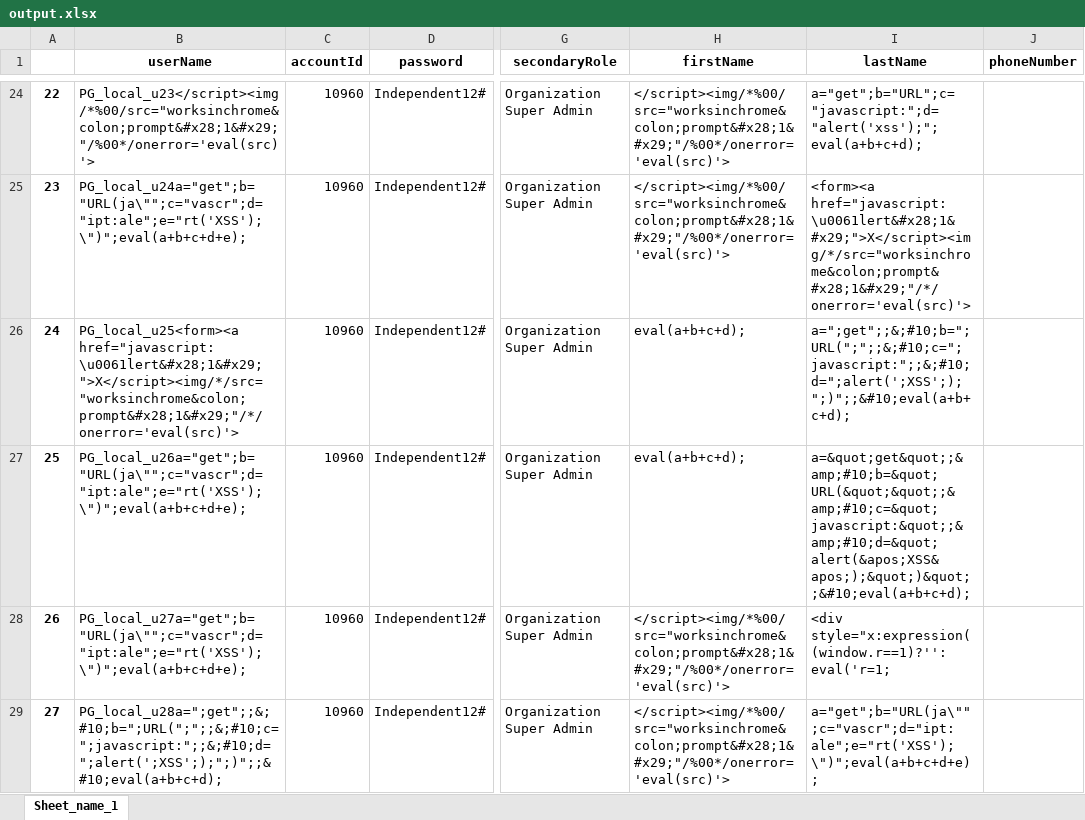
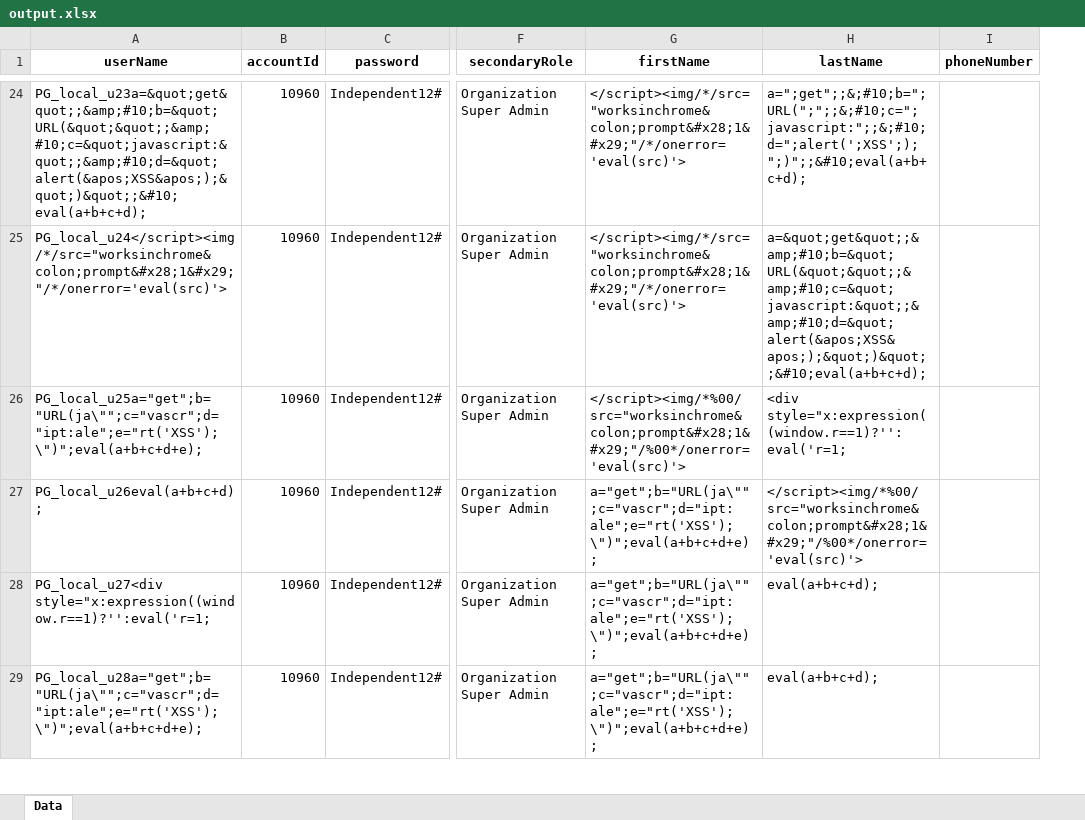
Before and after one commit to pintugorai/testDataGemeratorForImport, an Excel workbook: dataFolder/output.xlsx, sheet Data, drawn as a sheet; only a part is shown, gaps mark what is left out; values as stored, in another font and other column widths than the file's, no borders; removed rows and columns are numbered as before the commit, all else as after; the diff covers the shown part only; the diff names each change by its address in the sheet, - before the commit and + after, or states it on an @@ line.

```diff
--- a/dataFolder/output.xlsx (sheet Data)
+++ b/dataFolder/output.xlsx (sheet Data)
-sheet tab: Sheet_name_1
+sheet tab: Data
-column A, rows 24-29: 22 | 23 | 24 | 25 | 26 | 27
-A24 (userName): PG_local_u23</script><img/*%00/src="worksinchrome&colon;prompt&#x28;1&#x29;"/%00*/onerror='eval(src)'>
+A24 (userName): PG_local_u23a=&quot;get&quot;;&amp;#10;b=&quot;URL(&quot;&quot;;&amp;#10;c=&quot;javascript:&quot;;&amp;#10;d=&quot;alert(&apos;XSS&apos;);&quot;)&quot;;&#10;eval(a+b+c+d);
-G24:G25 (firstName): </script><img/*%00/src="worksinchrome&colon;prompt&#x28;1&#x29;"/%00*/onerror='eval(src)'>
+G24:G25 (firstName): </script><img/*/src="worksinchrome&colon;prompt&#x28;1&#x29;"/*/onerror='eval(src)'>
-H24 (lastName): a="get";b="URL";c="javascript:";d="alert('xss');";eval(a+b+c+d);
+H24 (lastName): a=";get";;&;#10;b=";URL(";";;&;#10;c=";javascript:";;&;#10;d=";alert(';XSS';);";)";;&#10;eval(a+b+c+d);
-A25 (userName): PG_local_u24a="get";b="URL(ja\"";c="vascr";d="ipt:ale";e="rt('XSS');\")";eval(a+b+c+d+e);
+A25 (userName): PG_local_u24</script><img/*/src="worksinchrome&colon;prompt&#x28;1&#x29;"/*/onerror='eval(src)'>
-H25 (lastName): <form><a href="javascript:\u0061lert&#x28;1&#x29;">X</script><img/*/src="worksinchrome&colon;prompt&#x28;1&#x29;"/*/onerror='eval(src)'>
+H25 (lastName): a=&quot;get&quot;;&amp;#10;b=&quot;URL(&quot;&quot;;&amp;#10;c=&quot;javascript:&quot;;&amp;#10;d=&quot;alert(&apos;XSS&apos;);&quot;)&quot;;&#10;eval(a+b+c+d);
-A26 (userName): PG_local_u25<form><a href="javascript:\u0061lert&#x28;1&#x29;">X</script><img/*/src="worksinchrome&colon;prompt&#x28;1&#x29;"/*/onerror='eval(src)'>
+A26 (userName): PG_local_u25a="get";b="URL(ja\"";c="vascr";d="ipt:ale";e="rt('XSS');\")";eval(a+b+c+d+e);
-G26 (firstName): eval(a+b+c+d);
+G26 (firstName): </script><img/*%00/src="worksinchrome&colon;prompt&#x28;1&#x29;"/%00*/onerror='eval(src)'>
-H26 (lastName): a=";get";;&;#10;b=";URL(";";;&;#10;c=";javascript:";;&;#10;d=";alert(';XSS';);";)";;&#10;eval(a+b+c+d);
+H26 (lastName): <div style="x:expression((window.r==1)?'':eval('r=1;
-A27 (userName): PG_local_u26a="get";b="URL(ja\"";c="vascr";d="ipt:ale";e="rt('XSS');\")";eval(a+b+c+d+e);
+A27 (userName): PG_local_u26eval(a+b+c+d);
-G27 (firstName): eval(a+b+c+d);
+G27 (firstName): a="get";b="URL(ja\"";c="vascr";d="ipt:ale";e="rt('XSS');\")";eval(a+b+c+d+e);
-H27 (lastName): a=&quot;get&quot;;&amp;#10;b=&quot;URL(&quot;&quot;;&amp;#10;c=&quot;javascript:&quot;;&amp;#10;d=&quot;alert(&apos;XSS&apos;);&quot;)&quot;;&#10;eval(a+b+c+d);
+H27 (lastName): </script><img/*%00/src="worksinchrome&colon;prompt&#x28;1&#x29;"/%00*/onerror='eval(src)'>
-A28 (userName): PG_local_u27a="get";b="URL(ja\"";c="vascr";d="ipt:ale";e="rt('XSS');\")";eval(a+b+c+d+e);
+A28 (userName): PG_local_u27<div style="x:expression((window.r==1)?'':eval('r=1;
-G28:G29 (firstName): </script><img/*%00/src="worksinchrome&colon;prompt&#x28;1&#x29;"/%00*/onerror='eval(src)'>
+G28:G29 (firstName): a="get";b="URL(ja\"";c="vascr";d="ipt:ale";e="rt('XSS');\")";eval(a+b+c+d+e);
-H28 (lastName): <div style="x:expression((window.r==1)?'':eval('r=1;
+H28 (lastName): eval(a+b+c+d);
-A29 (userName): PG_local_u28a=";get";;&;#10;b=";URL(";";;&;#10;c=";javascript:";;&;#10;d=";alert(';XSS';);";)";;&#10;eval(a+b+c+d);
+A29 (userName): PG_local_u28a="get";b="URL(ja\"";c="vascr";d="ipt:ale";e="rt('XSS');\")";eval(a+b+c+d+e);
-H29 (lastName): a="get";b="URL(ja\"";c="vascr";d="ipt:ale";e="rt('XSS');\")";eval(a+b+c+d+e);
+H29 (lastName): eval(a+b+c+d);
```
Also changed, not shown: 1301 edited cells elsewhere in this sheet, 1 other file.
